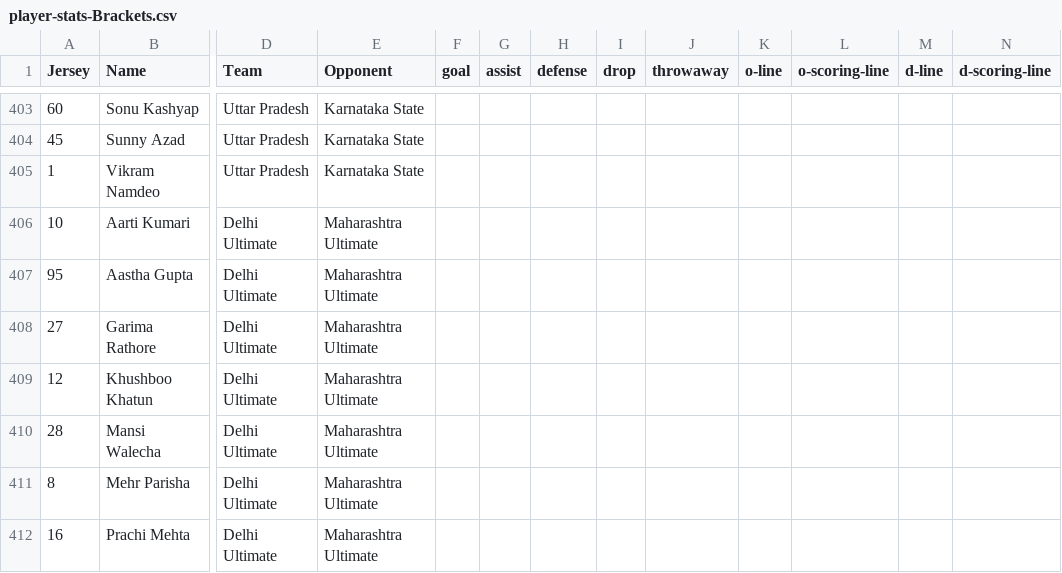
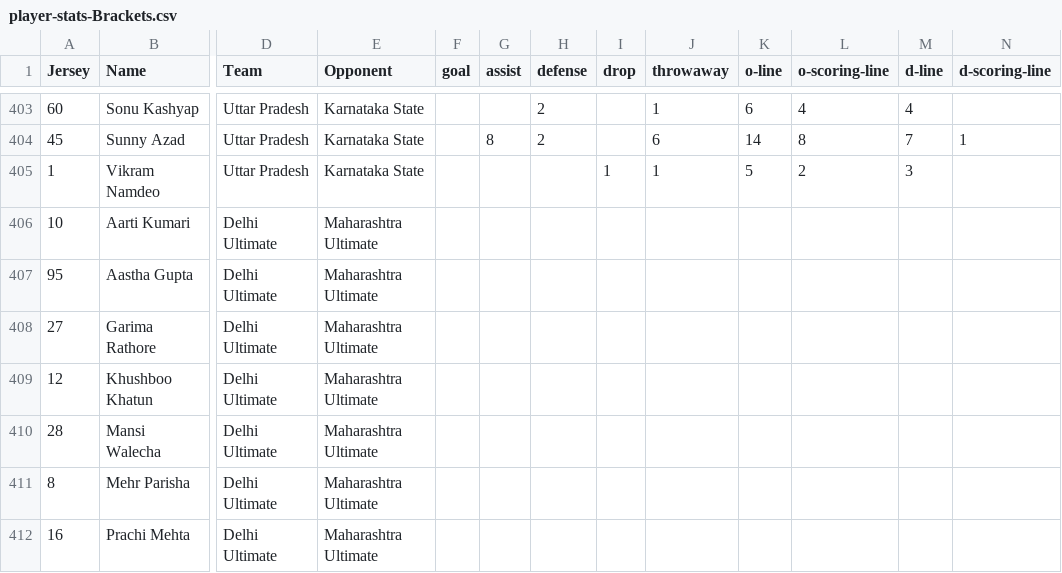
Before and after one commit to india-ultimate/fantasy, a CSV file: data/player-stats-Brackets.csv, drawn as a sheet; only a part is shown, gaps mark what is left out; the diff covers the shown part only; the diff names each change by its address in the sheet, - before the commit and + after, or states it on an @@ line.

```diff
--- a/data/player-stats-Brackets.csv
+++ b/data/player-stats-Brackets.csv
-H403:H404 (defense): (empty)
+H403:H404 (defense): 2
-J403 (throwaway): (empty)
+J403 (throwaway): 1
-K403 (o-line): (empty)
+K403 (o-line): 6
-L403 (o-scoring-line): (empty)
+L403 (o-scoring-line): 4
-M403 (d-line): (empty)
+M403 (d-line): 4
-G404 (assist): (empty)
+G404 (assist): 8
-J404 (throwaway): (empty)
+J404 (throwaway): 6
-K404 (o-line): (empty)
+K404 (o-line): 14
-L404 (o-scoring-line): (empty)
+L404 (o-scoring-line): 8
-M404 (d-line): (empty)
+M404 (d-line): 7
-N404 (d-scoring-line): (empty)
+N404 (d-scoring-line): 1
-I405 (drop): (empty)
+I405 (drop): 1
-J405 (throwaway): (empty)
+J405 (throwaway): 1
-K405 (o-line): (empty)
+K405 (o-line): 5
-L405 (o-scoring-line): (empty)
+L405 (o-scoring-line): 2
-M405 (d-line): (empty)
+M405 (d-line): 3
```
Also changed, not shown: 30 edited cells elsewhere in this file, 2 other files.
